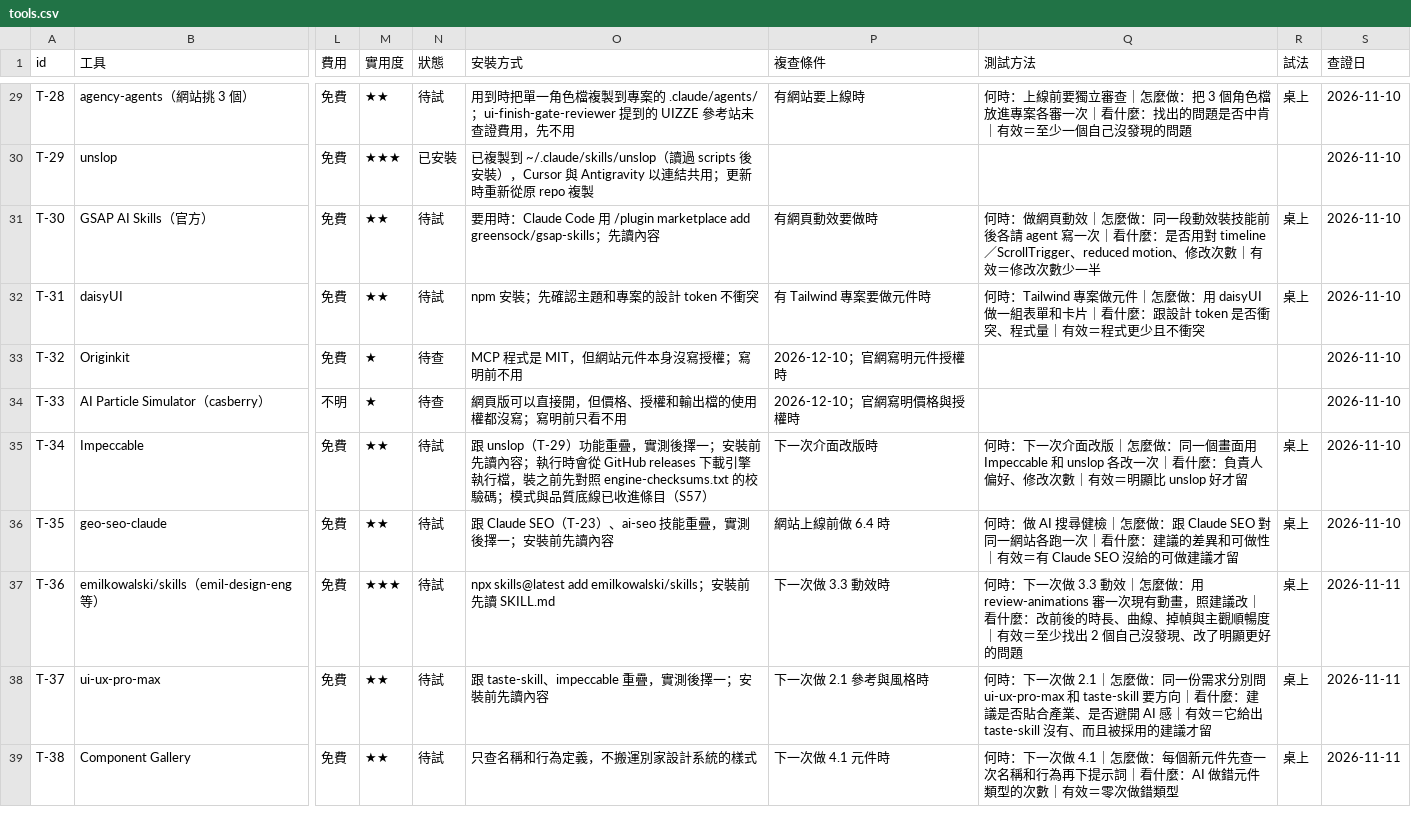
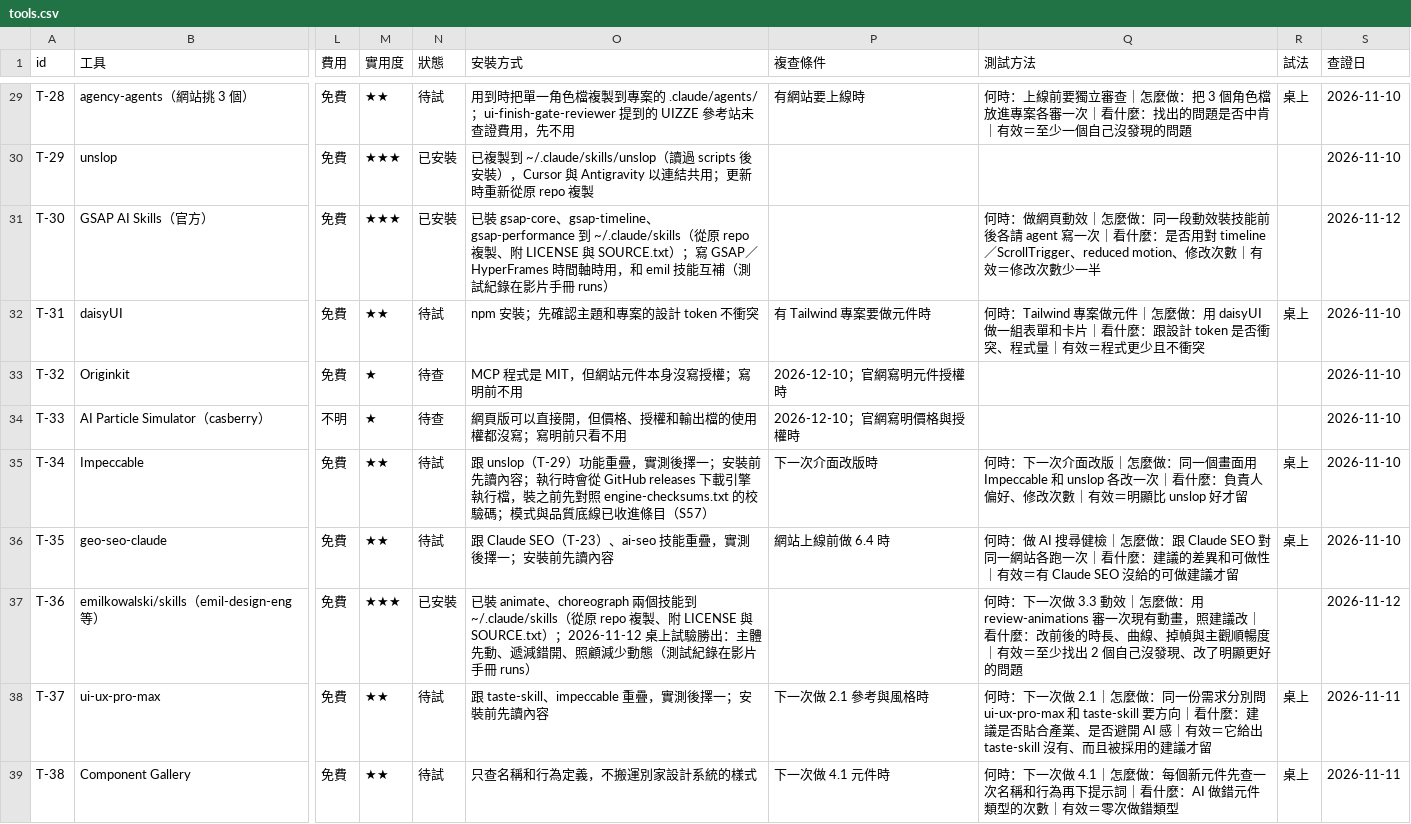
Before and after one commit to mick3412/web-playbook, a CSV file: data/tools.csv, drawn as a sheet; only a part is shown, gaps mark what is left out; the diff names each change by its address in the sheet, - before the commit and + after, or states it on an @@ line.

```diff
--- a/data/tools.csv
+++ b/data/tools.csv
-M31 (實用度): ★★
+M31 (實用度): ★★★
-N31 (狀態): 待試
+N31 (狀態): 已安裝
-O31 (安裝方式): 要用時：Claude Code 用 /plugin marketplace add greensock/gsap-skills；先讀內容
+O31 (安裝方式): 已裝 gsap-core、gsap-timeline、gsap-performance 到 ~/.claude/skills（從原 repo 複製、附 LICENSE 與 SOURCE.txt）；寫 GSAP／HyperFrames 時間軸時用，和 emil 技能互補（測試紀錄在影片手冊 runs）
-P31 (複查條件): 有網頁動效要做時
+P31 (複查條件): (empty)
-R31 (試法): 桌上
+R31 (試法): (empty)
-S31 (查證日): 2026-11-10
+S31 (查證日): 2026-11-12
-N37 (狀態): 待試
+N37 (狀態): 已安裝
-O37 (安裝方式): npx skills@latest add emilkowalski/skills；安裝前先讀 SKILL.md
+O37 (安裝方式): 已裝 animate、choreograph 兩個技能到 ~/.claude/skills（從原 repo 複製、附 LICENSE 與 SOURCE.txt）；2026-11-12 桌上試驗勝出：主體先動、遞減錯開、照顧減少動態（測試紀錄在影片手冊 runs）
-P37 (複查條件): 下一次做 3.3 動效時
+P37 (複查條件): (empty)
-R37 (試法): 桌上
+R37 (試法): (empty)
-S37 (查證日): 2026-11-11
+S37 (查證日): 2026-11-12
```
Also changed, not shown: data/runs.csv, 4 other files.
